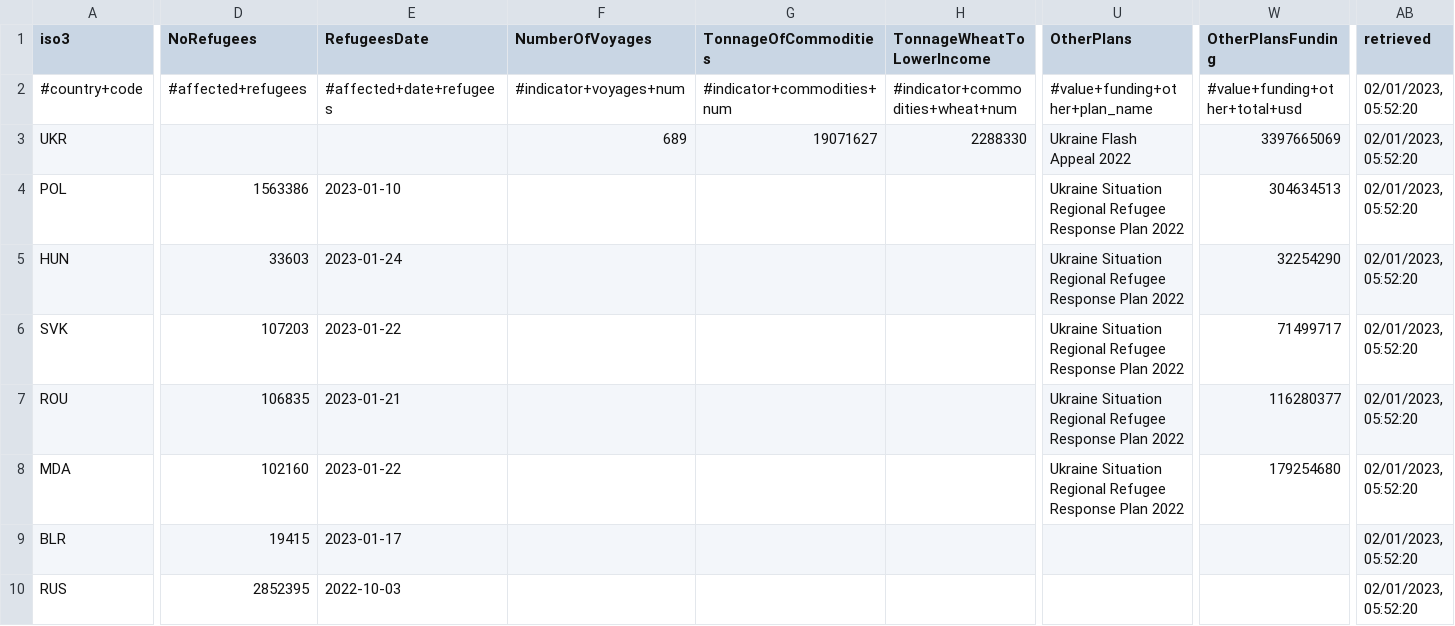
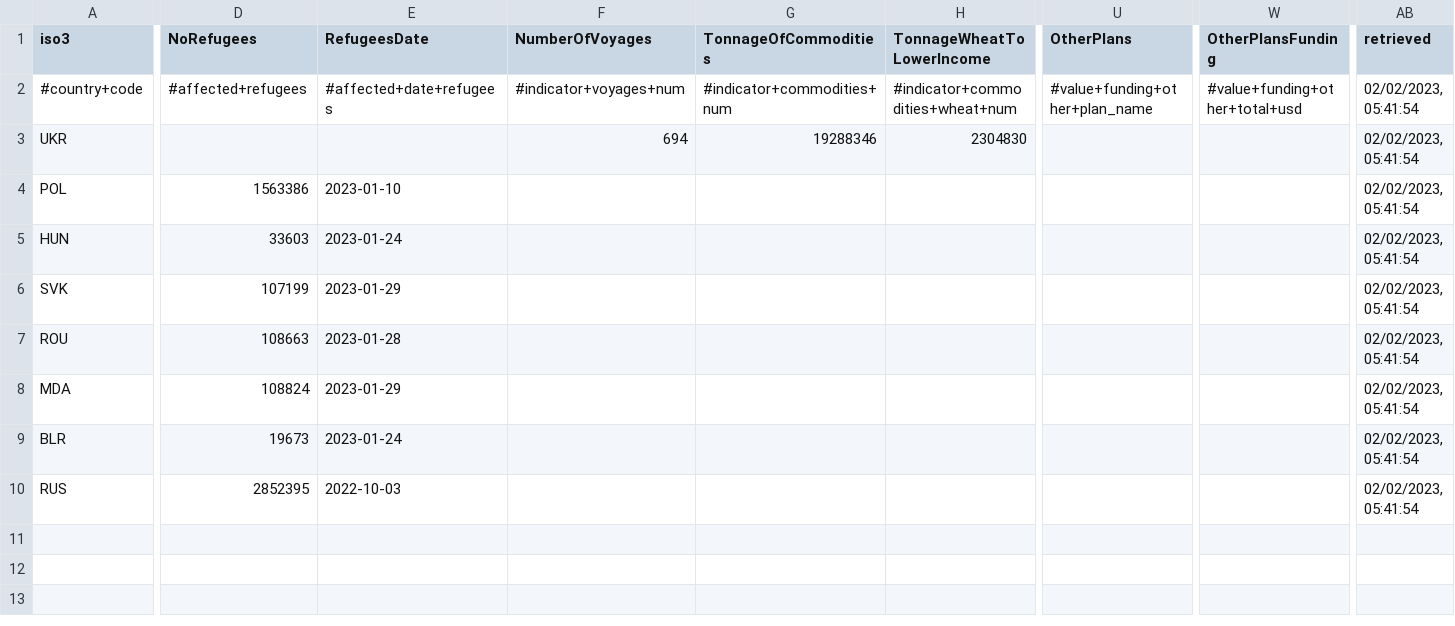
Before and after one commit to artkochnev/ukraine_dashboard, a CSV file: assets/src_key_figures.csv, drawn as a sheet; only a part is shown, gaps mark what is left out; the diff covers the shown part only; the diff names each change by its address in the sheet, - before the commit and + after, or states it on an @@ line.

```diff
--- a/assets/src_key_figures.csv
+++ b/assets/src_key_figures.csv
-AB2:AB10 (retrieved): 02/01/2023, 05:52:20
+AB2:AB10 (retrieved): 02/02/2023, 05:41:54
-F3 (NumberOfVoyages): 689
+F3 (NumberOfVoyages): 694
-G3 (TonnageOfCommodities): 19071627
+G3 (TonnageOfCommodities): 19288346
-H3 (TonnageWheatToLowerIncome): 2288330
+H3 (TonnageWheatToLowerIncome): 2304830
-U3 (OtherPlans): Ukraine Flash Appeal 2022
+U3 (OtherPlans): (empty)
-W3 (OtherPlansFunding): 3397665069
+W3 (OtherPlansFunding): (empty)
-U4:U8 (OtherPlans): Ukraine Situation Regional Refugee Response Plan 2022
+U4:U8 (OtherPlans): (empty)
-W4 (OtherPlansFunding): 304634513
+W4 (OtherPlansFunding): (empty)
-W5 (OtherPlansFunding): 32254290
+W5 (OtherPlansFunding): (empty)
-D6 (NoRefugees): 107203
+D6 (NoRefugees): 107199
-E6 (RefugeesDate): 2023-01-22
+E6 (RefugeesDate): 2023-01-29
-W6 (OtherPlansFunding): 71499717
+W6 (OtherPlansFunding): (empty)
-D7 (NoRefugees): 106835
+D7 (NoRefugees): 108663
-E7 (RefugeesDate): 2023-01-21
+E7 (RefugeesDate): 2023-01-28
-W7 (OtherPlansFunding): 116280377
+W7 (OtherPlansFunding): (empty)
-D8 (NoRefugees): 102160
+D8 (NoRefugees): 108824
-E8 (RefugeesDate): 2023-01-22
+E8 (RefugeesDate): 2023-01-29
-W8 (OtherPlansFunding): 179254680
+W8 (OtherPlansFunding): (empty)
-D9 (NoRefugees): 19415
+D9 (NoRefugees): 19673
-E9 (RefugeesDate): 2023-01-17
+E9 (RefugeesDate): 2023-01-24
```
Also changed, not shown: 7 edited cells elsewhere in this file, assets/src_bond_yields.csv, assets/src_hum_data.csv, 35 other files.
